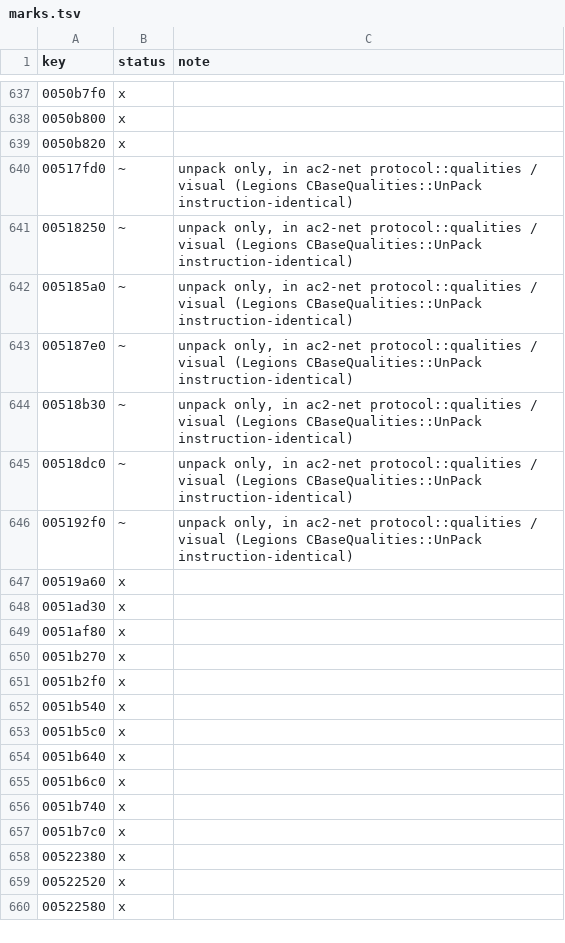
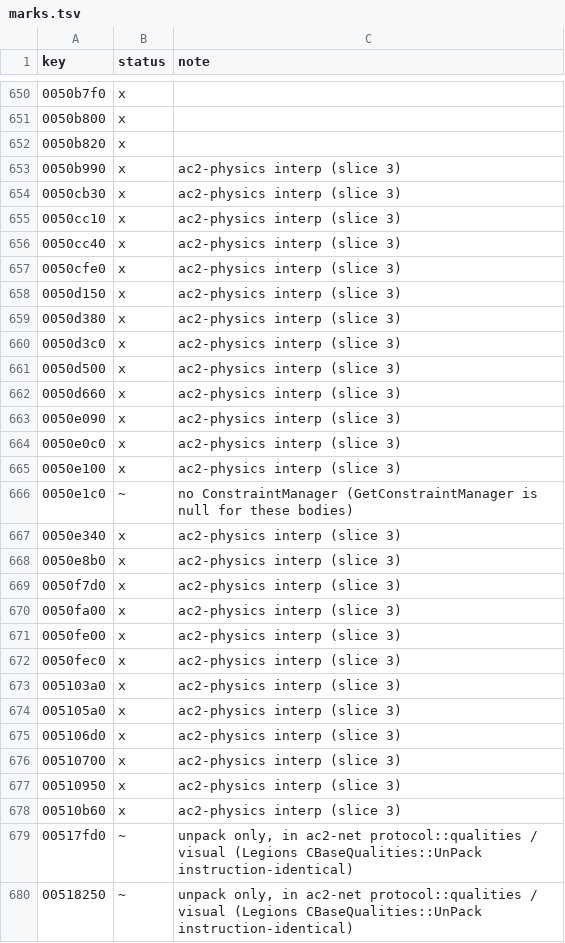
Before and after one commit to CrimsonMage/AC2_Rusted, a TSV file: docs/retail-catalog/marks.tsv, drawn as a sheet; only a part is shown, gaps mark what is left out; the shorter side is filled out with more unchanged rows; the diff covers the shown part only; the diff names each change by its address in the sheet, - before the commit and + after, or states it on an @@ line.

Commit message:
ac2-physics: InterpolationManager (server-driven bodies follow their position queue)
CPhysicsObj::InterpolateTo/InterpolateAndImpulse queue server positions (AddEvent,
AddImpulseEvent, InterpolationPath::Add); each quantum PerformInterpolation finds the closest
point of the path, Seeks a quantum's travel ahead, takes queued jumps/impulses
(DoImpulseLogic), Blips to the newest position when stuck (CheckProgress) and rails the
movement toward the target (DoConstraint), steering CMotionInterp's do-motion and turn-to.
Frame::slerp_rotation is now the x87 D3DXQuaternionSlerp; CMotionInterp::ClampVelocity and
the Position distance/heading/offset/lerp helpers are ported.

```diff
--- a/docs/retail-catalog/marks.tsv
+++ b/docs/retail-catalog/marks.tsv
+row 653: 0050b990 | x | ac2-physics interp (slice 3)
+row 654: 0050cb30 | x | ac2-physics interp (slice 3)
+row 655: 0050cc10 | x | ac2-physics interp (slice 3)
+row 656: 0050cc40 | x | ac2-physics interp (slice 3)
+row 657: 0050cfe0 | x | ac2-physics interp (slice 3)
+row 658: 0050d150 | x | ac2-physics interp (slice 3)
+row 659: 0050d380 | x | ac2-physics interp (slice 3)
+row 660: 0050d3c0 | x | ac2-physics interp (slice 3)
+row 661: 0050d500 | x | ac2-physics interp (slice 3)
+row 662: 0050d660 | x | ac2-physics interp (slice 3)
+row 663: 0050e090 | x | ac2-physics interp (slice 3)
+row 664: 0050e0c0 | x | ac2-physics interp (slice 3)
+row 665: 0050e100 | x | ac2-physics interp (slice 3)
+row 666: 0050e1c0 | ~ | no ConstraintManager (GetConstraintManager is null for these bodies)
+row 667: 0050e340 | x | ac2-physics interp (slice 3)
+row 668: 0050e8b0 | x | ac2-physics interp (slice 3)
+row 669: 0050f7d0 | x | ac2-physics interp (slice 3)
+row 670: 0050fa00 | x | ac2-physics interp (slice 3)
+row 671: 0050fe00 | x | ac2-physics interp (slice 3)
+row 672: 0050fec0 | x | ac2-physics interp (slice 3)
+row 673: 005103a0 | x | ac2-physics interp (slice 3)
+row 674: 005105a0 | x | ac2-physics interp (slice 3)
+row 675: 005106d0 | x | ac2-physics interp (slice 3)
+row 676: 00510700 | x | ac2-physics interp (slice 3)
+row 677: 00510950 | x | ac2-physics interp (slice 3)
+row 678: 00510b60 | x | ac2-physics interp (slice 3)
```
Also changed, not shown: 16 added rows and 4 edited cells elsewhere in this file, 15 other files.
